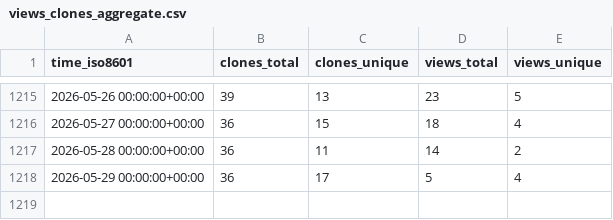
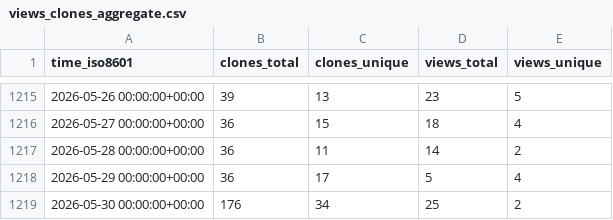
Before and after one commit to DataJourneyHQ/DataJourney, a CSV file: sayantikabanik/DataJourney/ghrs-data/views_clones_aggregate.csv, drawn as a sheet; only a part is shown, gaps mark what is left out.

```diff
--- a/sayantikabanik/DataJourney/ghrs-data/views_clones_aggregate.csv
+++ b/sayantikabanik/DataJourney/ghrs-data/views_clones_aggregate.csv
@@ -1218 +1218,2 @@ time_iso8601,clones_total,clones_unique,views_total,views_unique
 2026-05-29 00:00:00+00:00,36,17,5,4
+2026-05-30 00:00:00+00:00,176,34,25,2
```
Also changed, not shown: 1 other file.
